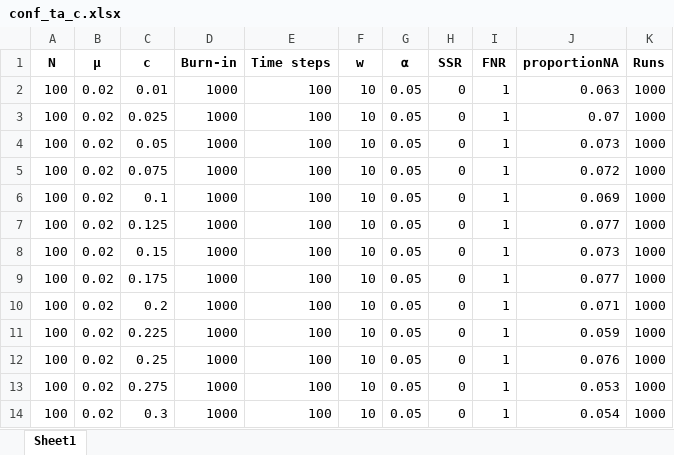
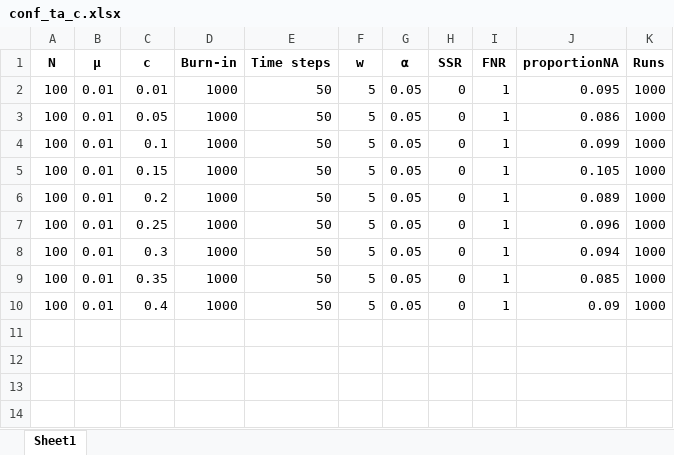
Before and after one commit to Cooperr18/FIT_culttransm_arch, an Excel workbook: data/conf_ta_output/conf_ta_c.xlsx, sheet Sheet1, drawn as a sheet; values as stored, in another font and other column widths than the file's, no borders; removed rows and columns are numbered as before the commit, all else as after; the diff names each change by its address in the sheet, - before the commit and + after, or states it on an @@ line.

Commit message:
Conformist bias time averaging

```diff
--- a/data/conf_ta_output/conf_ta_c.xlsx (sheet Sheet1)
+++ b/data/conf_ta_output/conf_ta_c.xlsx (sheet Sheet1)
-B2 (µ): 0.02
+B2 (µ): 0.01
-E2 (Time steps): 100
+E2 (Time steps): 50
-F2 (w): 10
+F2 (w): 5
-J2 (proportionNA): 0.063
+J2 (proportionNA): 0.095
-row 3: 100 | 0.02 | 0.025 | 1000 | 100 | 10 | 0.05 | 0 | 1 | 0.07 | 1000
-B3 (µ): 0.02
+B3 (µ): 0.01
-E3 (Time steps): 100
+E3 (Time steps): 50
-F3 (w): 10
+F3 (w): 5
-J3 (proportionNA): 0.073
+J3 (proportionNA): 0.086
-row 5: 100 | 0.02 | 0.075 | 1000 | 100 | 10 | 0.05 | 0 | 1 | 0.072 | 1000
-B4 (µ): 0.02
+B4 (µ): 0.01
-E4 (Time steps): 100
+E4 (Time steps): 50
-F4 (w): 10
+F4 (w): 5
-J4 (proportionNA): 0.069
+J4 (proportionNA): 0.099
-row 7: 100 | 0.02 | 0.125 | 1000 | 100 | 10 | 0.05 | 0 | 1 | 0.077 | 1000
-B5 (µ): 0.02
+B5 (µ): 0.01
-E5 (Time steps): 100
+E5 (Time steps): 50
-F5 (w): 10
+F5 (w): 5
-J5 (proportionNA): 0.073
+J5 (proportionNA): 0.105
-row 9: 100 | 0.02 | 0.175 | 1000 | 100 | 10 | 0.05 | 0 | 1 | 0.077 | 1000
-B6 (µ): 0.02
+B6 (µ): 0.01
-E6 (Time steps): 100
+E6 (Time steps): 50
-F6 (w): 10
+F6 (w): 5
-J6 (proportionNA): 0.071
+J6 (proportionNA): 0.089
-row 11: 100 | 0.02 | 0.225 | 1000 | 100 | 10 | 0.05 | 0 | 1 | 0.059 | 1000
-B7 (µ): 0.02
+B7 (µ): 0.01
-E7 (Time steps): 100
+E7 (Time steps): 50
-F7 (w): 10
+F7 (w): 5
-J7 (proportionNA): 0.076
+J7 (proportionNA): 0.096
-row 13: 100 | 0.02 | 0.275 | 1000 | 100 | 10 | 0.05 | 0 | 1 | 0.053 | 1000
-B8 (µ): 0.02
+B8 (µ): 0.01
-E8 (Time steps): 100
+E8 (Time steps): 50
-F8 (w): 10
+F8 (w): 5
-J8 (proportionNA): 0.054
+J8 (proportionNA): 0.094
+row 9: 100 | 0.01 | 0.35 | 1000 | 50 | 5 | 0.05 | 0 | 1 | 0.085 | 1000
+row 10: 100 | 0.01 | 0.4 | 1000 | 50 | 5 | 0.05 | 0 | 1 | 0.09 | 1000
```
Also changed, not shown: data/conf_snap_output/conf_snap_N.xlsx, data/conf_snap_output/conf_snap_c.xlsx, 19 other files.
